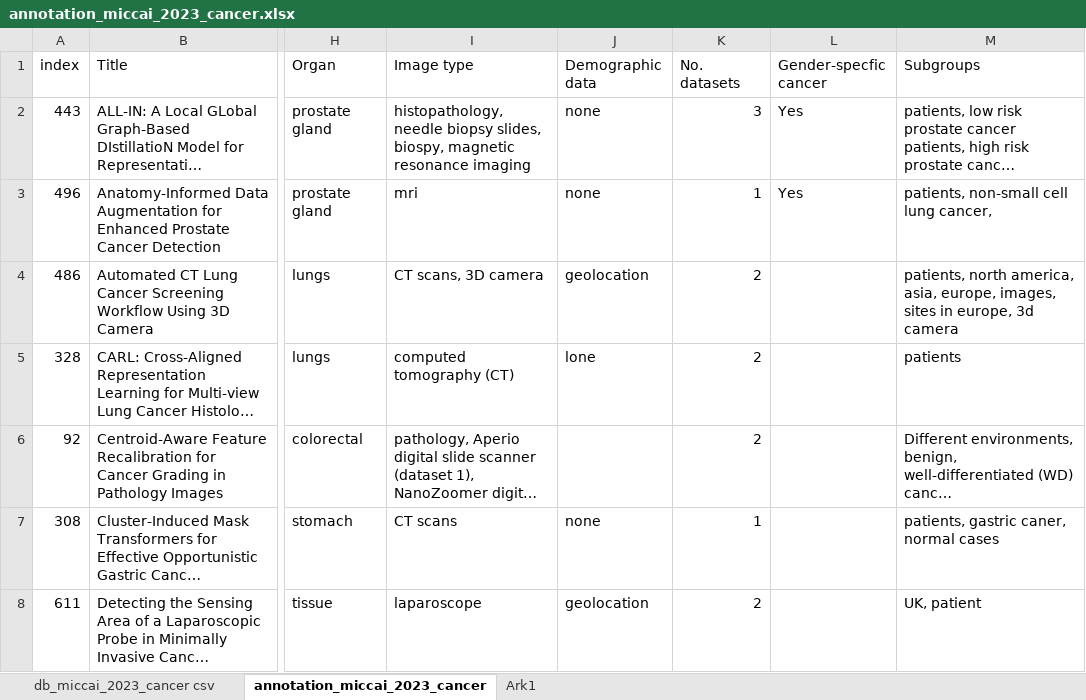
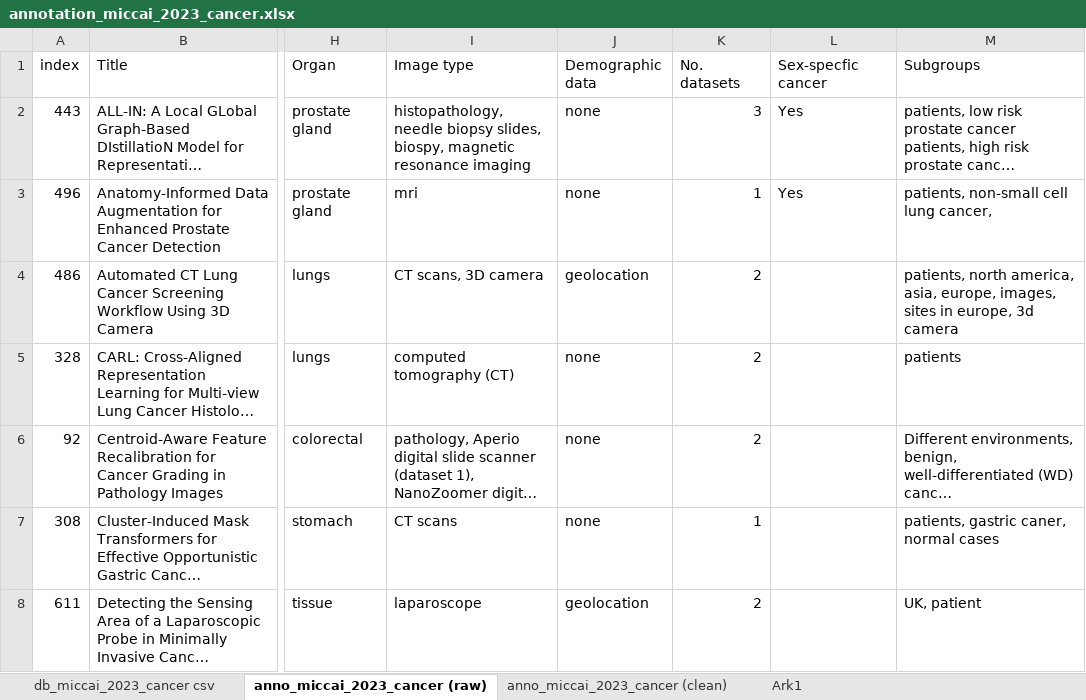
Before and after one commit to yasminsarkhosh/machine-learning-bsc-thesis-2024, an Excel workbook: databases/annotation_miccai_2023_cancer.xlsx, sheet anno_miccai_2023_cancer (raw), drawn as a sheet; only a part is shown, gaps mark what is left out; long unchanged cells end in …; values as stored, in another font and other column widths than the file's, no borders; table styles not drawn; the diff names each change by its address in the sheet, - before the commit and + after, or states it on an @@ line.

```diff
--- a/databases/annotation_miccai_2023_cancer.xlsx (sheet anno_miccai_2023_cancer (raw))
+++ b/databases/annotation_miccai_2023_cancer.xlsx (sheet anno_miccai_2023_cancer (raw))
-sheet tab: annotation_miccai_2023_cancer
+sheet tab: anno_miccai_2023_cancer (raw)
+sheet tab: anno_miccai_2023_cancer (clean)
-L1: Gender-specfic cancer
+L1: Sex-specfic cancer
-J5 (Demographic data): lone
+J5 (Demographic data): none
-J6 (Demographic data): (empty)
+J6 (Demographic data): none
```
Also changed, not shown: sheet Ark1, 31 other files.
